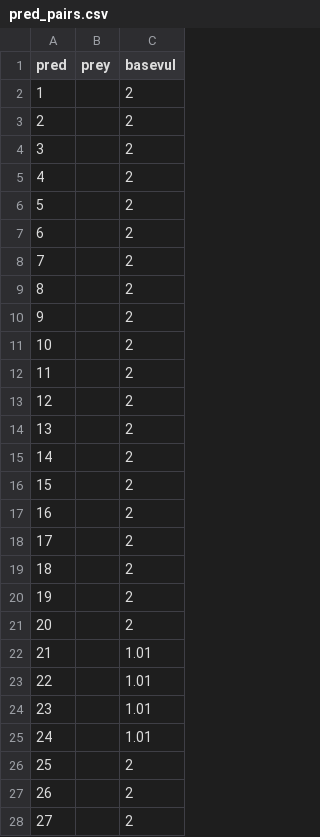
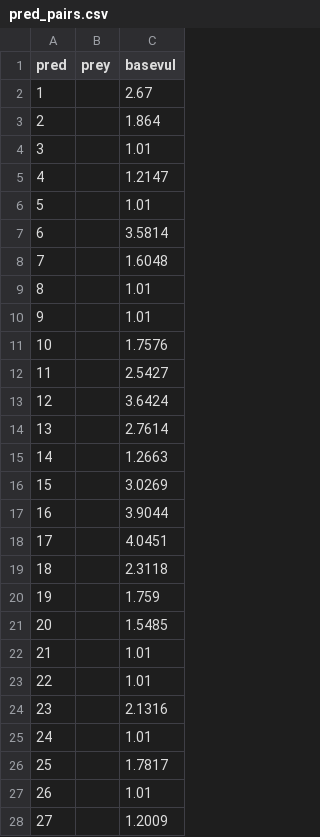
Before and after one commit to dchagaris/R4EwE, a CSV file: examples/GIST Ecospace GA/pred_pairs.csv, drawn as a sheet; only a part is shown; the diff covers the shown part only.

Commit message:
Revised GIST input and R
Added to the safe_runEwE function to have a backup if there needed to be a bug fix.

```diff
--- a/examples/GIST Ecospace GA/pred_pairs.csv
+++ b/examples/GIST Ecospace GA/pred_pairs.csv
@@ -1,28 +1,28 @@
 pred,prey,basevul
-1,,2
-2,,2
-3,,2
-4,,2
-5,,2
-6,,2
-7,,2
-8,,2
-9,,2
-10,,2
-11,,2
-12,,2
-13,,2
-14,,2
-15,,2
-16,,2
-17,,2
-18,,2
-19,,2
-20,,2
+1,,2.67
+2,,1.864
+3,,1.01
+4,,1.2147
+5,,1.01
+6,,3.5814
+7,,1.6048
+8,,1.01
+9,,1.01
+10,,1.7576
+11,,2.5427
+12,,3.6424
+13,,2.7614
+14,,1.2663
+15,,3.0269
+16,,3.9044
+17,,4.0451
+18,,2.3118
+19,,1.759
+20,,1.5485
 21,,1.01
 22,,1.01
-23,,1.01
+23,,2.1316
 24,,1.01
-25,,2
-26,,2
-27,,2
+25,,1.7817
+26,,1.01
+27,,1.2009
```
Also changed, not shown: 47 edited cells elsewhere in this file, examples/GIST Ecospace GA/GIST-Vulnerabilities.csv, 3 other files.
